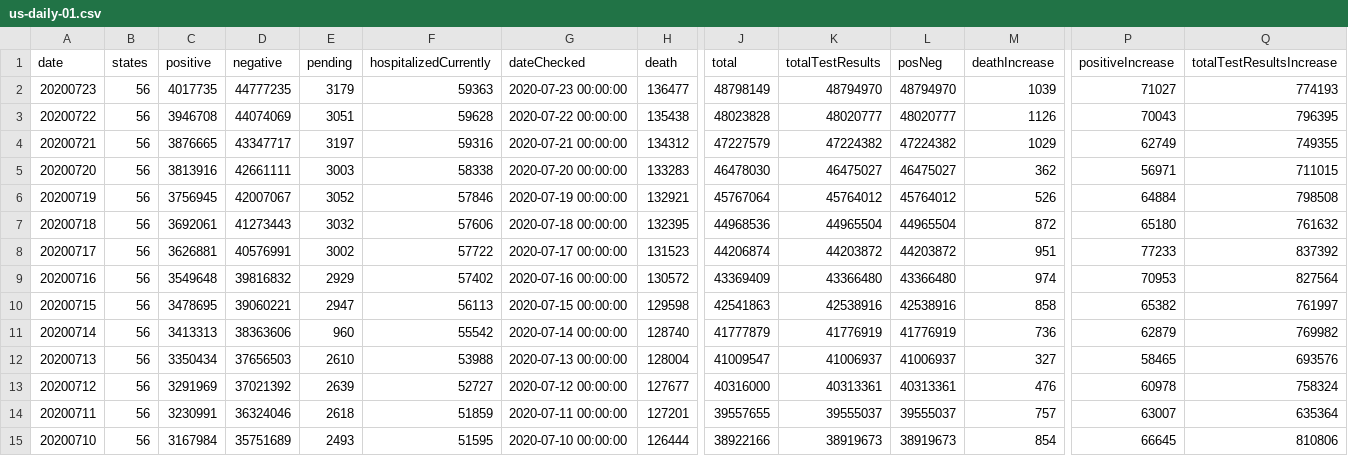
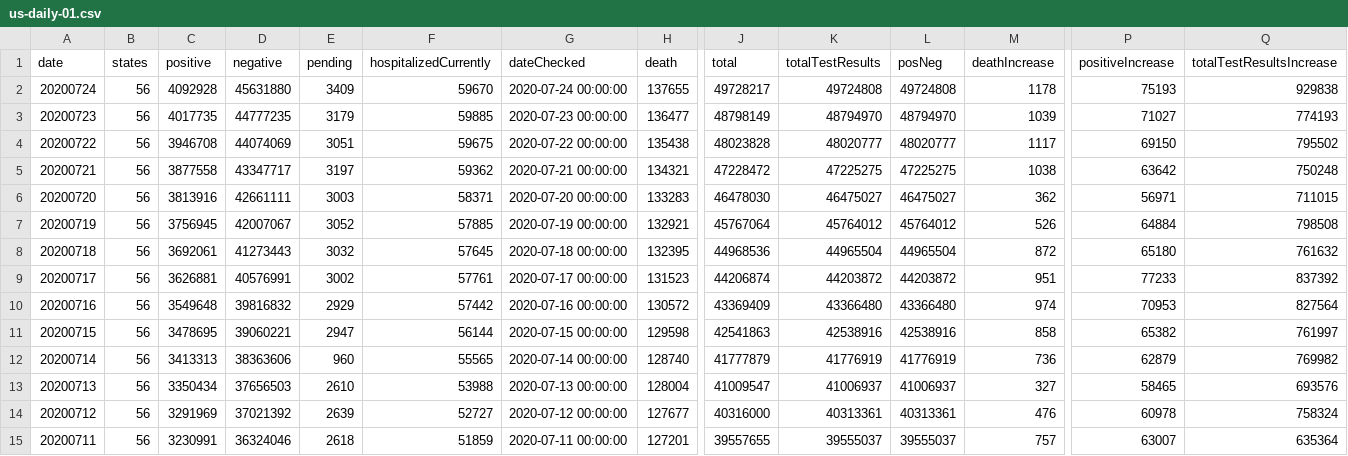
Before and after one commit to danap/ajqvue-covid19-tracking-db, a CSV file: data/us-daily/us-daily-01.csv, drawn as a sheet; only a part is shown, gaps mark what is left out; the shorter side is filled out with more unchanged rows; addresses are those after the commit; rows hold the shown columns only; the diff names each change by its address in the sheet, - before the commit and + after, or states it on an @@ line.

```diff
--- a/data/us-daily/us-daily-01.csv
+++ b/data/us-daily/us-daily-01.csv
+row 2: 20200724 | 56 | 4092928 | 45631880 | 3409 | 59670 | 2020-07-24 00:00:00 | 137655 | 49728217 | 49724808 | 49724808 | 1178 | 75193 | 929838
-F3 (hospitalizedCurrently): 59363
+F3 (hospitalizedCurrently): 59885
-F4 (hospitalizedCurrently): 59628
+F4 (hospitalizedCurrently): 59675
-M4 (deathIncrease): 1126
+M4 (deathIncrease): 1117
-P4 (positiveIncrease): 70043
+P4 (positiveIncrease): 69150
-Q4 (totalTestResultsIncrease): 796395
+Q4 (totalTestResultsIncrease): 795502
-C5 (positive): 3876665
+C5 (positive): 3877558
-F5 (hospitalizedCurrently): 59316
+F5 (hospitalizedCurrently): 59362
-H5 (death): 134312
+H5 (death): 134321
-J5 (total): 47227579
+J5 (total): 47228472
-K5 (totalTestResults): 47224382
+K5 (totalTestResults): 47225275
-L5 (posNeg): 47224382
+L5 (posNeg): 47225275
-M5 (deathIncrease): 1029
+M5 (deathIncrease): 1038
-P5 (positiveIncrease): 62749
+P5 (positiveIncrease): 63642
-Q5 (totalTestResultsIncrease): 749355
+Q5 (totalTestResultsIncrease): 750248
-F6 (hospitalizedCurrently): 58338
+F6 (hospitalizedCurrently): 58371
-F7 (hospitalizedCurrently): 57846
+F7 (hospitalizedCurrently): 57885
-F8 (hospitalizedCurrently): 57606
+F8 (hospitalizedCurrently): 57645
-F9 (hospitalizedCurrently): 57722
+F9 (hospitalizedCurrently): 57761
-F10 (hospitalizedCurrently): 57402
+F10 (hospitalizedCurrently): 57442
-F11 (hospitalizedCurrently): 56113
+F11 (hospitalizedCurrently): 56144
-F12 (hospitalizedCurrently): 55542
+F12 (hospitalizedCurrently): 55565
```
Also changed, not shown: data/us-daily/us-daily.csv, 3 other files.
